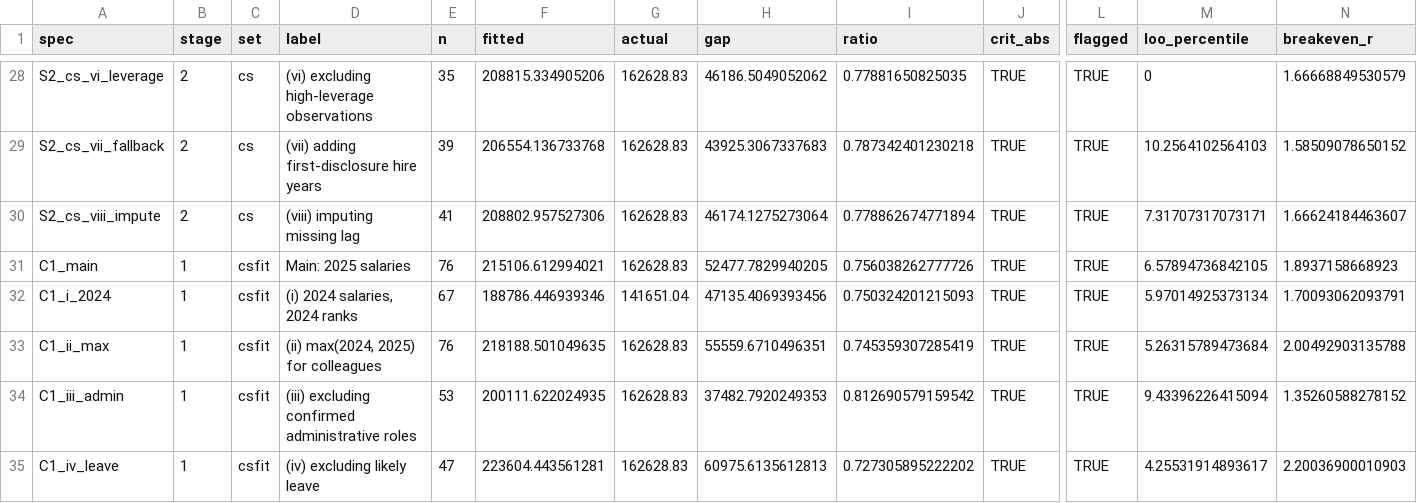
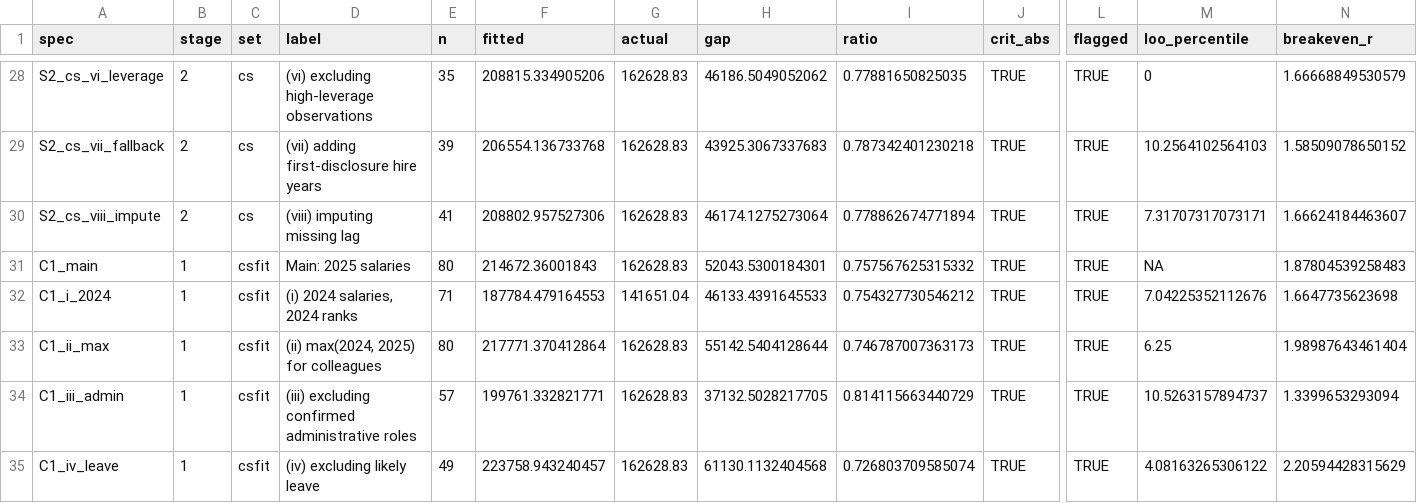
Before and after one commit to JimWallace/SPHS-Salary-Analysis, a CSV file: analysis_output/anomaly_subject_results.csv, drawn as a sheet; only a part is shown, gaps mark what is left out; the diff covers the shown part only; the diff names each change by its address in the sheet, - before the commit and + after, or states it on an @@ line.

```diff
--- a/analysis_output/anomaly_subject_results.csv
+++ b/analysis_output/anomaly_subject_results.csv
-E31 (n): 76
+E31 (n): 80
-F31 (fitted): 215106.612994021
+F31 (fitted): 214672.36001843
-H31 (gap): 52477.7829940205
+H31 (gap): 52043.5300184301
-I31 (ratio): 0.756038262777726
+I31 (ratio): 0.757567625315332
-M31 (loo_percentile): 6.57894736842105
+M31 (loo_percentile): NA
-N31 (breakeven_r): 1.8937158668923
+N31 (breakeven_r): 1.87804539258483
-E32 (n): 67
+E32 (n): 71
-F32 (fitted): 188786.446939346
+F32 (fitted): 187784.479164553
-H32 (gap): 47135.4069393456
+H32 (gap): 46133.4391645533
-I32 (ratio): 0.750324201215093
+I32 (ratio): 0.754327730546212
-M32 (loo_percentile): 5.97014925373134
+M32 (loo_percentile): 7.04225352112676
-N32 (breakeven_r): 1.70093062093791
+N32 (breakeven_r): 1.6647735623698
-E33 (n): 76
+E33 (n): 80
-F33 (fitted): 218188.501049635
+F33 (fitted): 217771.370412864
-H33 (gap): 55559.6710496351
+H33 (gap): 55142.5404128644
-I33 (ratio): 0.745359307285419
+I33 (ratio): 0.746787007363173
-M33 (loo_percentile): 5.26315789473684
+M33 (loo_percentile): 6.25
-N33 (breakeven_r): 2.00492903135788
+N33 (breakeven_r): 1.98987643461404
-E34 (n): 53
+E34 (n): 57
-F34 (fitted): 200111.622024935
+F34 (fitted): 199761.332821771
-H34 (gap): 37482.7920249353
+H34 (gap): 37132.5028217705
-I34 (ratio): 0.812690579159542
+I34 (ratio): 0.814115663440729
-M34 (loo_percentile): 9.43396226415094
+M34 (loo_percentile): 10.5263157894737
-N34 (breakeven_r): 1.35260588278152
+N34 (breakeven_r): 1.3399653293094
-E35 (n): 47
+E35 (n): 49
-F35 (fitted): 223604.443561281
+F35 (fitted): 223758.943240457
-H35 (gap): 60975.6135612813
+H35 (gap): 61130.1132404568
-I35 (ratio): 0.727305895222202
+I35 (ratio): 0.726803709585074
-M35 (loo_percentile): 4.25531914893617
+M35 (loo_percentile): 4.08163265306122
-N35 (breakeven_r): 2.20036900010903
+N35 (breakeven_r): 2.20594428315629
```
Also changed, not shown: 24 edited cells elsewhere in this file, analysis_output/anomaly_coefficients.csv, analysis_output/anomaly_fit_summary.csv, 9 other files.
